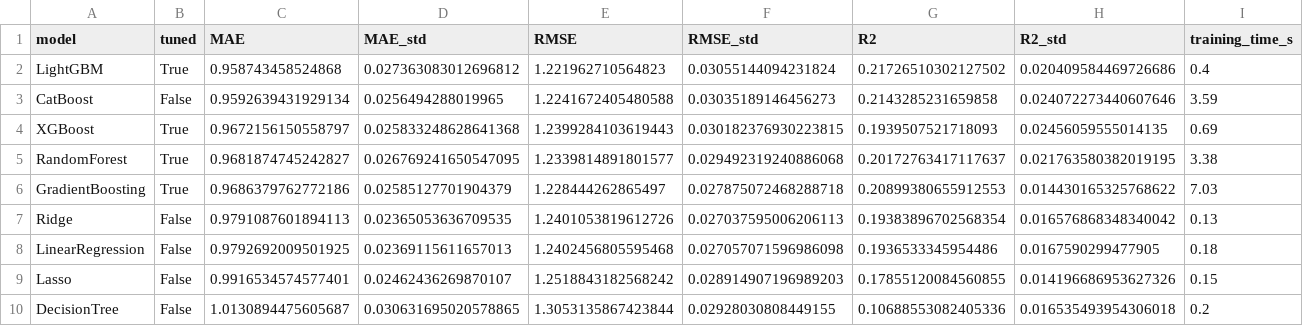
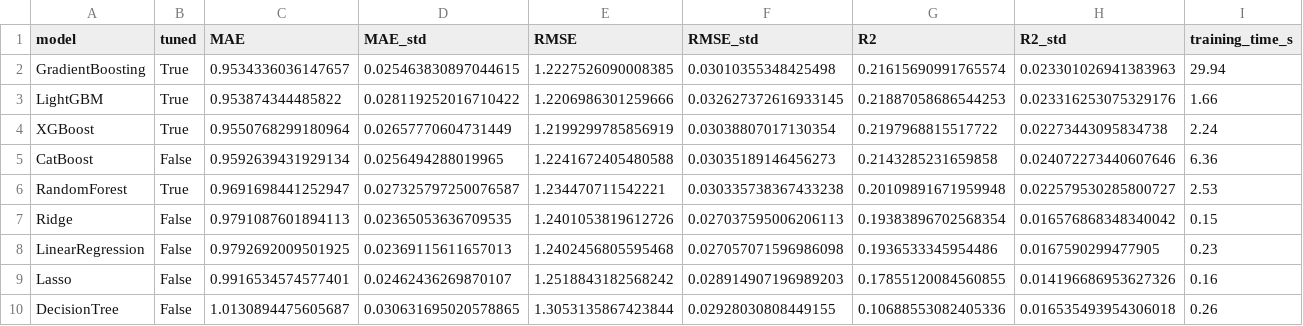
Before and after one commit to themanoj-025/Tamasha, a CSV file: reports/model_comparison_rating.csv, drawn as a sheet.

```diff
--- a/reports/model_comparison_rating.csv
+++ b/reports/model_comparison_rating.csv
@@ -1,10 +1,10 @@
 model,tuned,MAE,MAE_std,RMSE,RMSE_std,R2,R2_std,training_time_s
-LightGBM,True,0.958743458524868,0.027363083012696812,1.221962710564823,0.03055144094231824,0.21726510302127502,0.020409584469726686,0.4
-CatBoost,False,0.9592639431929134,0.0256494288019965,1.2241672405480588,0.03035189146456273,0.2143285231659858,0.024072273440607646,3.59
-XGBoost,True,0.9672156150558797,0.025833248628641368,1.2399284103619443,0.030182376930223815,0.1939507521718093,0.02456059555014135,0.69
-RandomForest,True,0.9681874745242827,0.026769241650547095,1.2339814891801577,0.029492319240886068,0.20172763417117637,0.021763580382019195,3.38
-GradientBoosting,True,0.9686379762772186,0.02585127701904379,1.228444262865497,0.027875072468288718,0.20899380655912553,0.014430165325768622,7.03
-Ridge,False,0.9791087601894113,0.02365053636709535,1.2401053819612726,0.027037595006206113,0.19383896702568354,0.016576868348340042,0.13
-LinearRegression,False,0.9792692009501925,0.02369115611657013,1.2402456805595468,0.027057071596986098,0.1936533345954486,0.0167590299477905,0.18
-Lasso,False,0.9916534574577401,0.02462436269870107,1.2518843182568242,0.028914907196989203,0.17855120084560855,0.014196686953627326,0.15
-DecisionTree,False,1.0130894475605687,0.030631695020578865,1.3053135867423844,0.02928030808449155,0.10688553082405336,0.016535493954306018,0.2
+GradientBoosting,True,0.9534336036147657,0.025463830897044615,1.2227526090008385,0.03010355348425498,0.21615690991765574,0.023301026941383963,29.94
+LightGBM,True,0.953874344485822,0.028119252016710422,1.2206986301259666,0.032627372616933145,0.21887058686544253,0.023316253075329176,1.66
+XGBoost,True,0.9550768299180964,0.02657770604731449,1.2199299785856919,0.03038807017130354,0.2197968815517722,0.02273443095834738,2.24
+CatBoost,False,0.9592639431929134,0.0256494288019965,1.2241672405480588,0.03035189146456273,0.2143285231659858,0.024072273440607646,6.36
+RandomForest,True,0.9691698441252947,0.027325797250076587,1.234470711542221,0.030335738367433238,0.20109891671959948,0.022579530285800727,2.53
+Ridge,False,0.9791087601894113,0.02365053636709535,1.2401053819612726,0.027037595006206113,0.19383896702568354,0.016576868348340042,0.15
+LinearRegression,False,0.9792692009501925,0.02369115611657013,1.2402456805595468,0.027057071596986098,0.1936533345954486,0.0167590299477905,0.23
+Lasso,False,0.9916534574577401,0.02462436269870107,1.2518843182568242,0.028914907196989203,0.17855120084560855,0.014196686953627326,0.16
+DecisionTree,False,1.0130894475605687,0.030631695020578865,1.3053135867423844,0.02928030808449155,0.10688553082405336,0.016535493954306018,0.26
```
Also changed, not shown: reports/model_comparison_boxoffice_baseline.csv, reports/model_comparison_boxoffice_with_bankability.csv, 2 other files.
